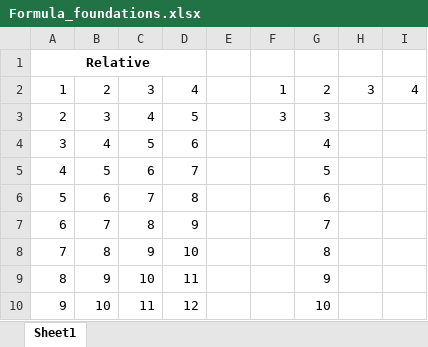
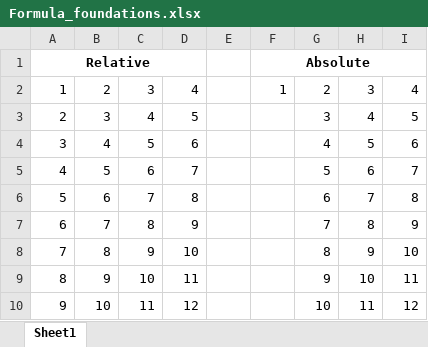
Before and after one commit to HerryTech/Excel-from-scratch, an Excel workbook: stage_2/Formula_Foundations/Formula_foundations.xlsx, sheet Sheet1, drawn as a sheet; values as stored, in another font and other column widths than the file's, no borders; the diff names each change by its address in the sheet, - before the commit and + after, or states it on an @@ line.

Commit message:
Update

```diff
--- a/stage_2/Formula_Foundations/Formula_foundations.xlsx (sheet Sheet1)
+++ b/stage_2/Formula_Foundations/Formula_foundations.xlsx (sheet Sheet1)
-F1: (empty)
+F1: Absolute
+F1:I1 merged
-F3: 3
+F3: (empty)
-H3: (empty)
+H3: 4
-I3: (empty)
+I3: 5
-H4: (empty)
+H4: 5
-I4: (empty)
+I4: 6
-H5: (empty)
+H5: 6
-I5: (empty)
+I5: 7
-H6: (empty)
+H6: 7
-I6: (empty)
+I6: 8
-H7: (empty)
+H7: 8
-I7: (empty)
+I7: 9
-H8: (empty)
+H8: 9
-I8: (empty)
+I8: 10
-H9: (empty)
+H9: 10
-I9: (empty)
+I9: 11
-H10: (empty)
+H10: 11
-I10: (empty)
+I10: 12
```
Also changed, not shown: formulas that keep their value.
